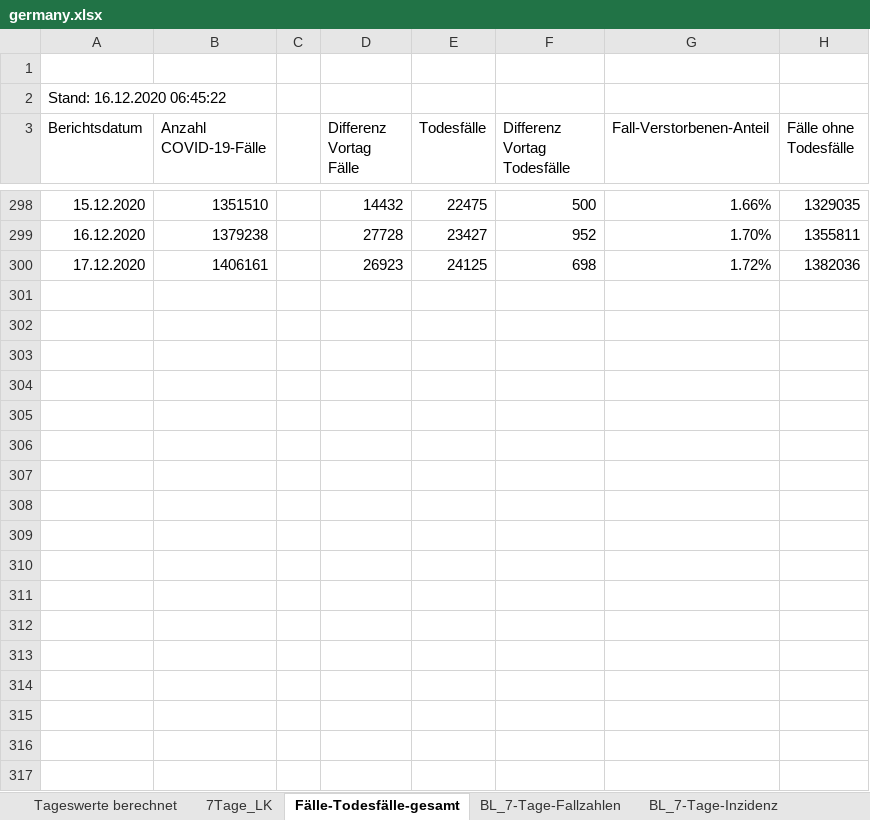
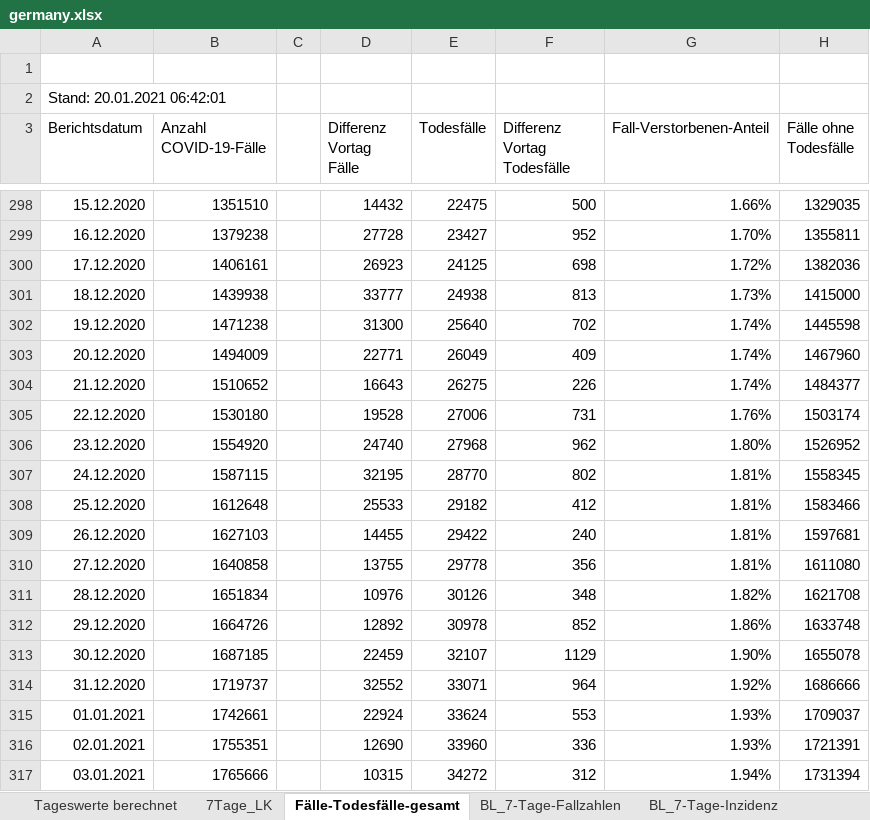
Before and after one commit to isoutham/Covidanimate, an Excel workbook: data/germany.xlsx, sheet Fälle-Todesfälle-gesamt, drawn as a sheet; only a part is shown, gaps mark what is left out; values as stored, in another font and other column widths than the file's, no borders; the diff covers the shown part only; the diff names each change by its address in the sheet, - before the commit and + after, or states it on an @@ line.

```diff
--- a/data/germany.xlsx (sheet Fälle-Todesfälle-gesamt)
+++ b/data/germany.xlsx (sheet Fälle-Todesfälle-gesamt)
-A2 (Berichtsdatum): Stand: 16.12.2020 06:45:22
+A2 (Berichtsdatum): Stand: 20.01.2021 06:42:01
+row 301: 18.12.2020 | 1439938 |  | 33777 | 24938 | 813 | 1.73% | 1415000
+row 302: 19.12.2020 | 1471238 |  | 31300 | 25640 | 702 | 1.74% | 1445598
+row 303: 20.12.2020 | 1494009 |  | 22771 | 26049 | 409 | 1.74% | 1467960
+row 304: 21.12.2020 | 1510652 |  | 16643 | 26275 | 226 | 1.74% | 1484377
+row 305: 22.12.2020 | 1530180 |  | 19528 | 27006 | 731 | 1.76% | 1503174
+row 306: 23.12.2020 | 1554920 |  | 24740 | 27968 | 962 | 1.80% | 1526952
+row 307: 24.12.2020 | 1587115 |  | 32195 | 28770 | 802 | 1.81% | 1558345
+row 308: 25.12.2020 | 1612648 |  | 25533 | 29182 | 412 | 1.81% | 1583466
+row 309: 26.12.2020 | 1627103 |  | 14455 | 29422 | 240 | 1.81% | 1597681
+row 310: 27.12.2020 | 1640858 |  | 13755 | 29778 | 356 | 1.81% | 1611080
+row 311: 28.12.2020 | 1651834 |  | 10976 | 30126 | 348 | 1.82% | 1621708
+row 312: 29.12.2020 | 1664726 |  | 12892 | 30978 | 852 | 1.86% | 1633748
+row 313: 30.12.2020 | 1687185 |  | 22459 | 32107 | 1129 | 1.90% | 1655078
+row 314: 31.12.2020 | 1719737 |  | 32552 | 33071 | 964 | 1.92% | 1686666
+row 315: 01.01.2021 | 1742661 |  | 22924 | 33624 | 553 | 1.93% | 1709037
+row 316: 02.01.2021 | 1755351 |  | 12690 | 33960 | 336 | 1.93% | 1721391
+row 317: 03.01.2021 | 1765666 |  | 10315 | 34272 | 312 | 1.94% | 1731394
```
Also changed, not shown: 17 added rows elsewhere in this sheet, sheet 7Tage_LK, sheet BL_7-Tage-Fallzahlen, sheet BL_7-Tage-Inzidenz, sheet Tageswerte berechnet, 7 other files.
